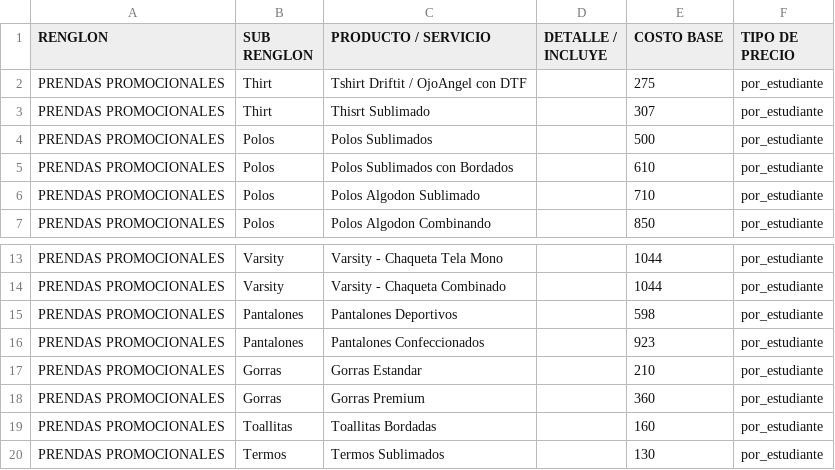
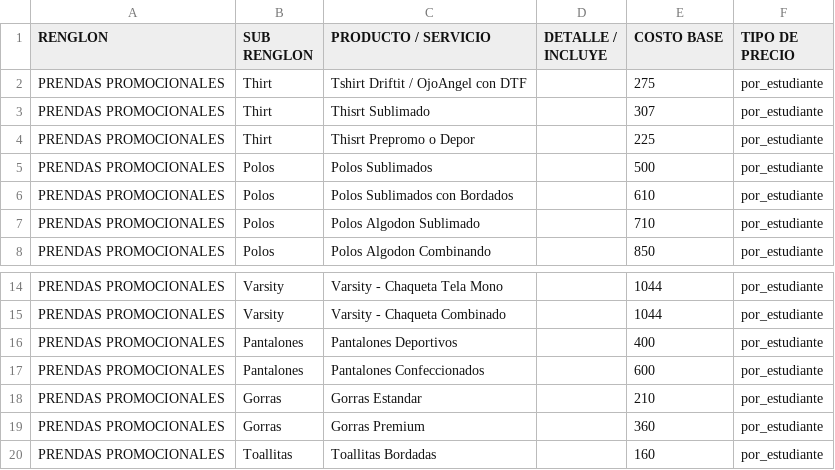
Before and after one commit to moisesgross37/proyecto-gestion, a CSV file: Productos.csv, drawn as a sheet; only a part is shown, gaps mark what is left out; the shorter side is filled out with more unchanged rows.

Commit message:
Update Productos.csv

```diff
--- a/Productos.csv
+++ b/Productos.csv
@@ -3,2 +3,3 @@ PRENDAS PROMOCIONALES,Thirt,Tshirt Driftit / OjoAngel con DTF,,275,por_estudiant
 PRENDAS PROMOCIONALES,Thirt,Thisrt Sublimado,,307,por_estudiante
+PRENDAS PROMOCIONALES,Thirt,Thisrt Prepromo o Depor,,225,por_estudiante
 PRENDAS PROMOCIONALES,Polos,Polos Sublimados,,500,por_estudiante
@@ -14,4 +15,4 @@ PRENDAS PROMOCIONALES,Varsity,Varsity - Chaqueta Tela Mono,,1044,por_estudiante
 PRENDAS PROMOCIONALES,Varsity,Varsity - Chaqueta Combinado,,1044,por_estudiante
-PRENDAS PROMOCIONALES,Pantalones,Pantalones Deportivos,,598,por_estudiante
-PRENDAS PROMOCIONALES,Pantalones,Pantalones Confeccionados,,923,por_estudiante
+PRENDAS PROMOCIONALES,Pantalones,Pantalones Deportivos,,400,por_estudiante
+PRENDAS PROMOCIONALES,Pantalones,Pantalones Confeccionados,,600,por_estudiante
 PRENDAS PROMOCIONALES,Gorras,Gorras Estandar,,210,por_estudiante
```
